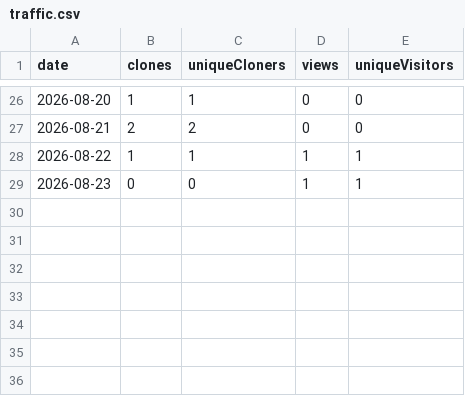
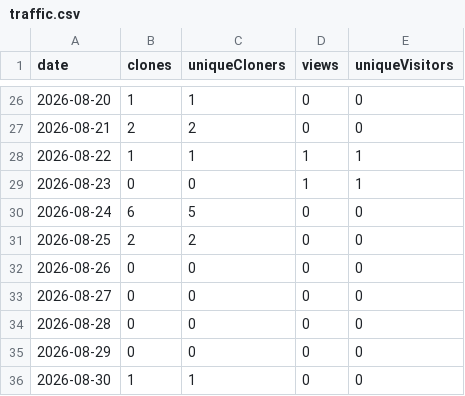
Before and after one commit to Charette-AI-Group/cloakClip, a CSV file: traffic/traffic.csv, drawn as a sheet; only a part is shown, gaps mark what is left out.

```diff
--- a/traffic/traffic.csv
+++ b/traffic/traffic.csv
@@ -29 +29,8 @@ date,clones,uniqueCloners,views,uniqueVisitors
 2026-08-23,0,0,1,1
+2026-08-24,6,5,0,0
+2026-08-25,2,2,0,0
+2026-08-26,0,0,0,0
+2026-08-27,0,0,0,0
+2026-08-28,0,0,0,0
+2026-08-29,0,0,0,0
+2026-08-30,1,1,0,0
```
